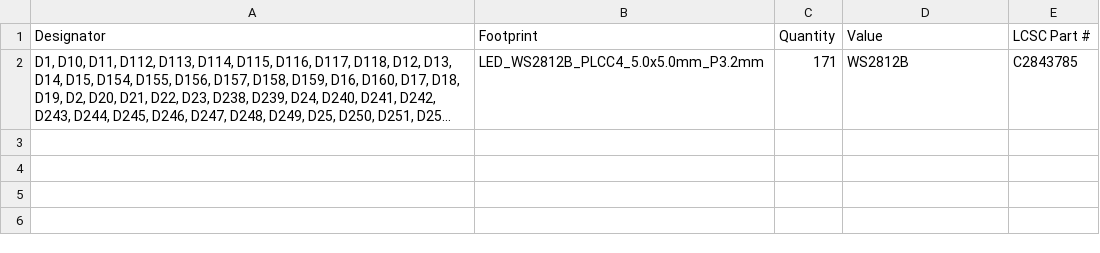
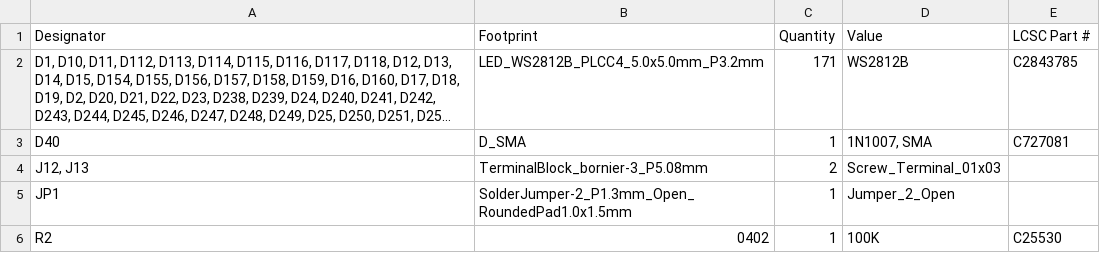
Before and after one commit to Ryan-B-Lu/ArenaTimer, a CSV file: ArenaTimer/production/bom.csv, drawn as a sheet; long unchanged cells end in …; the diff names each change by its address in the sheet, - before the commit and + after, or states it on an @@ line.

```diff
--- a/ArenaTimer/production/bom.csv
+++ b/ArenaTimer/production/bom.csv
+row 3: D40 | D_SMA | 1 | 1N1007, SMA | C727081
+row 4: J12, J13 | TerminalBlock_bornier-3_P5.08mm | 2 | Screw_Terminal_01x03
+row 5: JP1 | SolderJumper-2_P1.3mm_Open_RoundedPad1.0x1.5mm | 1 | Jumper_2_Open
+row 6: R2 | 0402 | 1 | 100K | C25530
```
Also changed, not shown: ArenaTimer/production/designators.csv, ArenaTimer/production/positions.csv, 30 other files.
